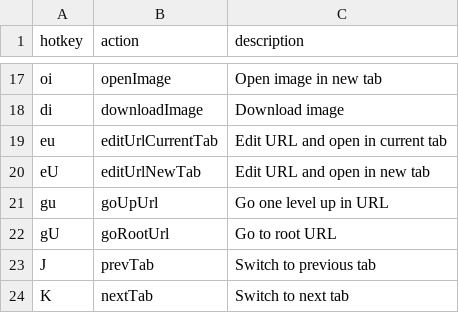
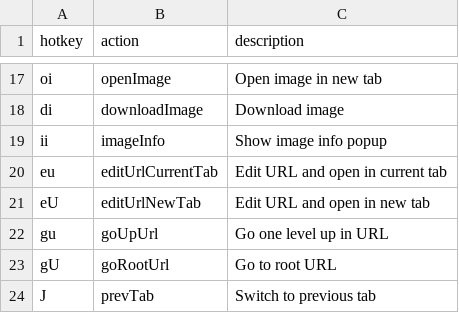
Before and after one commit to seriiserii825/bs-vimium-c, a CSV file: maps.csv, drawn as a sheet; only a part is shown, gaps mark what is left out; the shorter side is filled out with more unchanged rows.

Commit message:
feat: image info

```diff
--- a/maps.csv
+++ b/maps.csv
@@ -18,2 +18,3 @@ oi,openImage,Open image in new tab
 di,downloadImage,Download image
+ii,imageInfo,Show image info popup
 eu,editUrlCurrentTab,Edit URL and open in current tab
```
Also changed, not shown: 4 other files.
